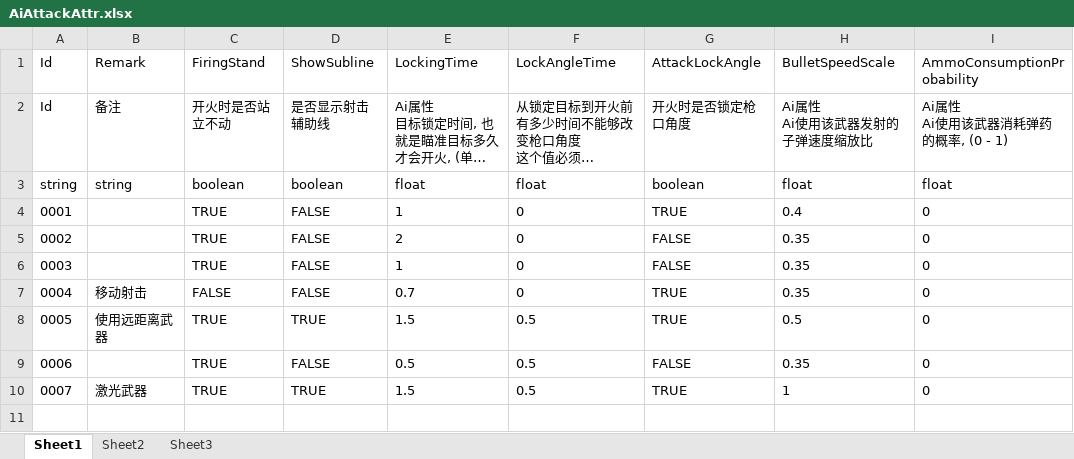
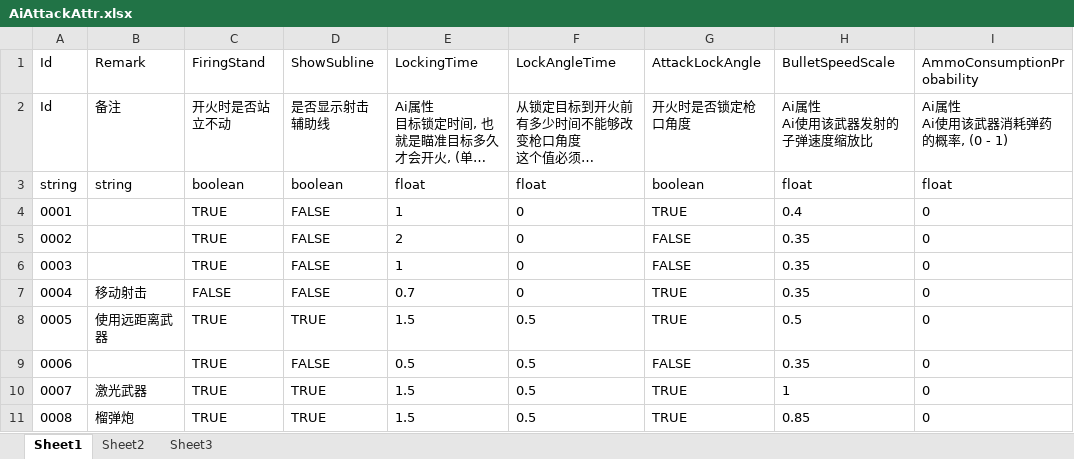
Before and after one commit to xlljc/DungeonShooting, an Excel workbook: DungeonShooting_Godot/excel/excelFile/AiAttackAttr.xlsx, sheet Sheet1, drawn as a sheet; long unchanged cells end in …; values as stored, in another font and other column widths than the file's, no borders; the diff names each change by its address in the sheet, - before the commit and + after, or states it on an @@ line.

```diff
--- a/DungeonShooting_Godot/excel/excelFile/AiAttackAttr.xlsx (sheet Sheet1)
+++ b/DungeonShooting_Godot/excel/excelFile/AiAttackAttr.xlsx (sheet Sheet1)
+row 11: 0008 | 榴弹炮 | TRUE | TRUE | 1.5 | 0.5 | TRUE | 0.85 | 0
```
Also changed, not shown: DungeonShooting_Godot/excel/excelFile/ActivityBase.xlsx, DungeonShooting_Godot/excel/excelFile/ActivityMaterial.xlsx, 10 other files.
